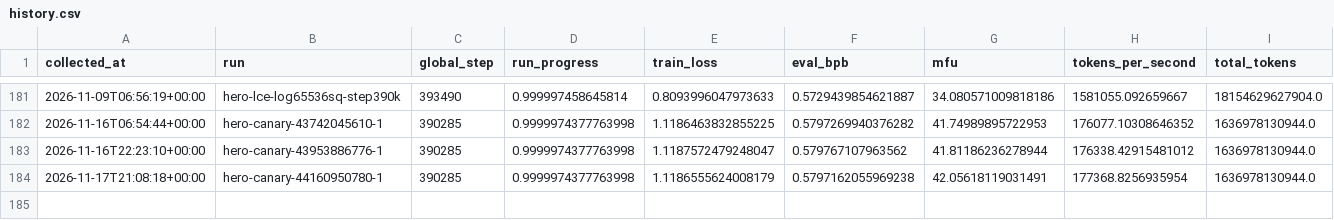
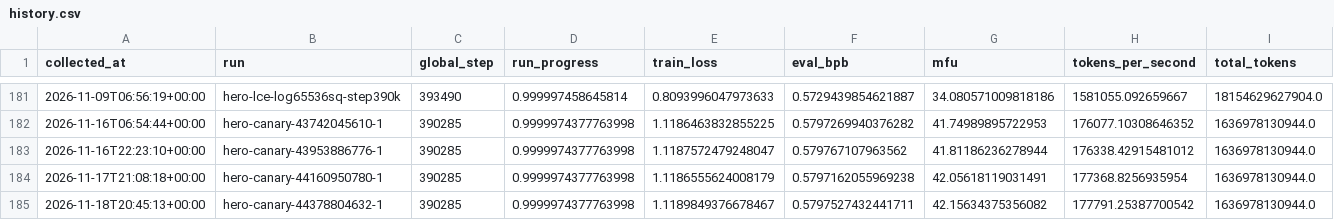
Before and after one commit to huzhe01/marin-run, a CSV file: data/history.csv, drawn as a sheet; only a part is shown, gaps mark what is left out; rows hold the shown columns only; the diff names each change by its address in the sheet, - before the commit and + after, or states it on an @@ line.

```diff
--- a/data/history.csv
+++ b/data/history.csv
+row 185: 2026-11-18T20:45:13+00:00 | hero-canary-44378804632-1 | 390285 | 0.9999974377763998 | 1.1189849376678467 | 0.5797527432441711 | 42.15634375356082 | 177791.25387700542 | 1636978130944.0
```
